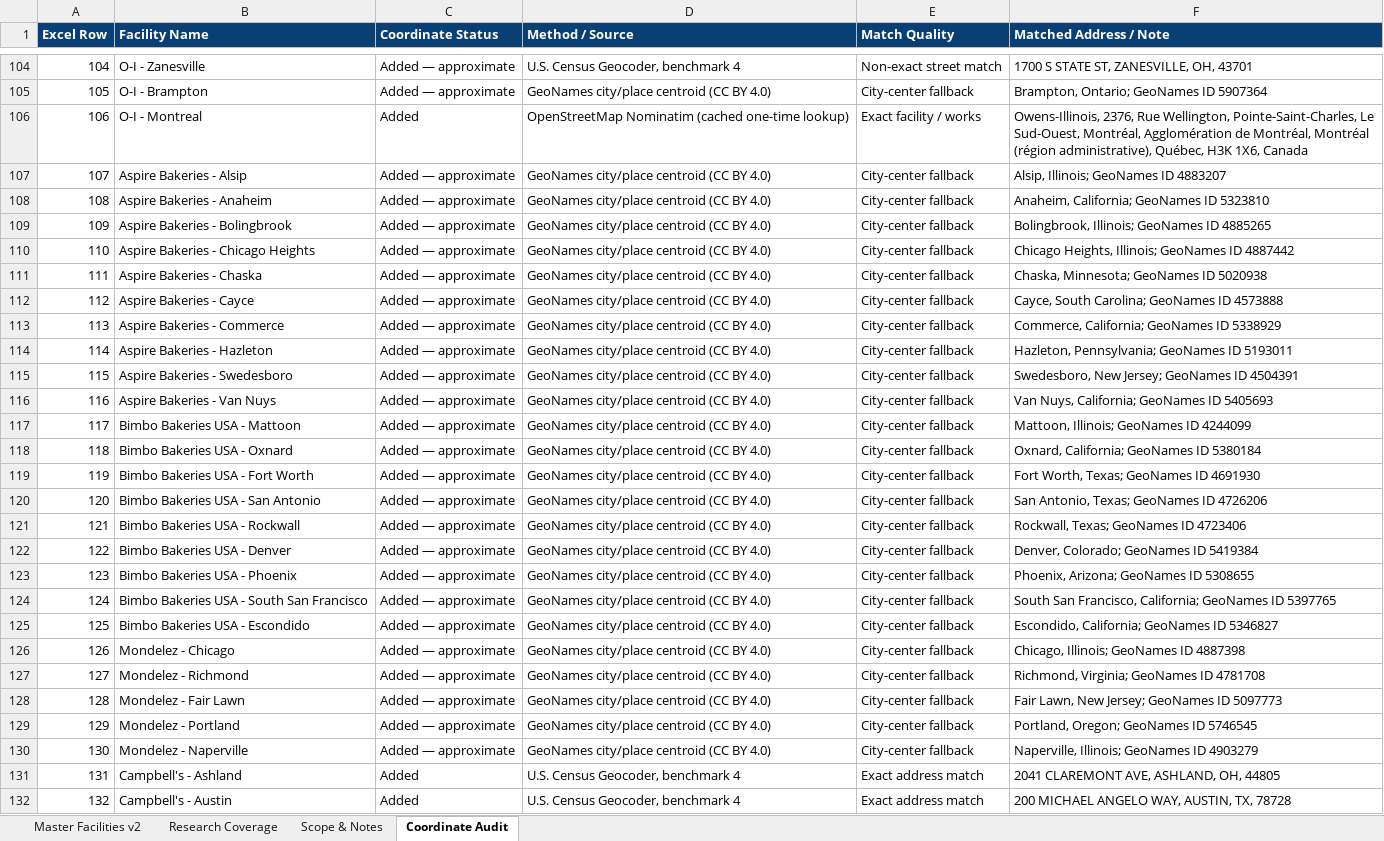
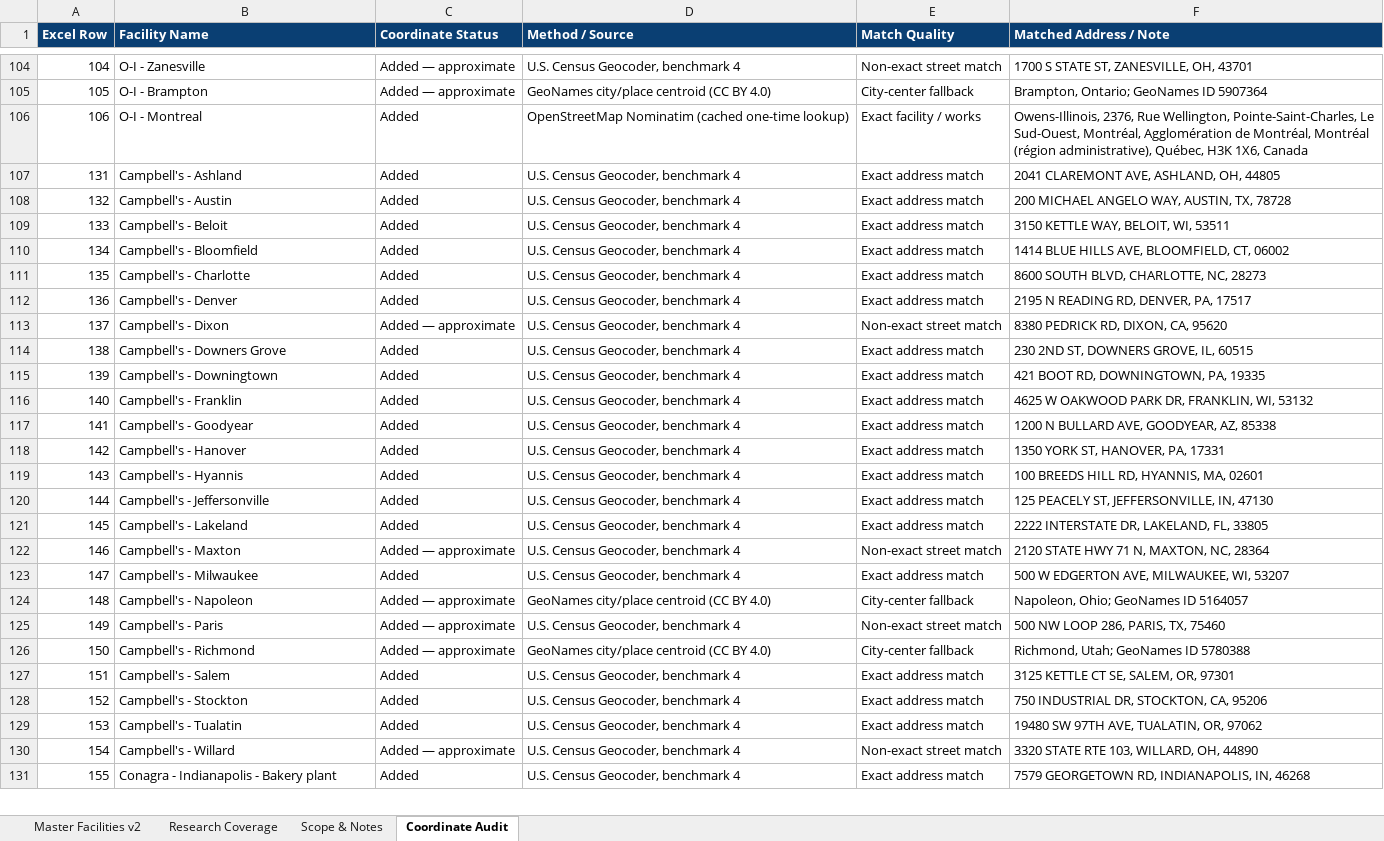
Before and after one commit to joenovotny/FacilityLocationsMap, an Excel workbook: source-data/Strategic_End_User_Facilities_Bottler_Expansion_V3.xlsx, sheet Coordinate Audit, drawn as a sheet; only a part is shown, gaps mark what is left out; the shorter side is filled out with more unchanged rows; values as stored, in another font and other column widths than the file's, no borders; table styles not drawn; removed rows and columns are numbered as before the commit, all else as after; the diff covers the shown part only; the diff names each change by its address in the sheet, - before the commit and + after, or states it on an @@ line.

```diff
--- a/source-data/Strategic_End_User_Facilities_Bottler_Expansion_V3.xlsx (sheet Coordinate Audit)
+++ b/source-data/Strategic_End_User_Facilities_Bottler_Expansion_V3.xlsx (sheet Coordinate Audit)
-row 107: 107 | Aspire Bakeries - Alsip | Added — approximate | GeoNames city/place centroid (CC BY 4.0) | City-center fallback | Alsip, Illinois; GeoNames ID 4883207
-row 108: 108 | Aspire Bakeries - Anaheim | Added — approximate | GeoNames city/place centroid (CC BY 4.0) | City-center fallback | Anaheim, California; GeoNames ID 5323810
-row 109: 109 | Aspire Bakeries - Bolingbrook | Added — approximate | GeoNames city/place centroid (CC BY 4.0) | City-center fallback | Bolingbrook, Illinois; GeoNames ID 4885265
-row 110: 110 | Aspire Bakeries - Chicago Heights | Added — approximate | GeoNames city/place centroid (CC BY 4.0) | City-center fallback | Chicago Heights, Illinois; GeoNames ID 4887442
-row 111: 111 | Aspire Bakeries - Chaska | Added — approximate | GeoNames city/place centroid (CC BY 4.0) | City-center fallback | Chaska, Minnesota; GeoNames ID 5020938
-row 112: 112 | Aspire Bakeries - Cayce | Added — approximate | GeoNames city/place centroid (CC BY 4.0) | City-center fallback | Cayce, South Carolina; GeoNames ID 4573888
-row 113: 113 | Aspire Bakeries - Commerce | Added — approximate | GeoNames city/place centroid (CC BY 4.0) | City-center fallback | Commerce, California; GeoNames ID 5338929
-row 114: 114 | Aspire Bakeries - Hazleton | Added — approximate | GeoNames city/place centroid (CC BY 4.0) | City-center fallback | Hazleton, Pennsylvania; GeoNames ID 5193011
-row 115: 115 | Aspire Bakeries - Swedesboro | Added — approximate | GeoNames city/place centroid (CC BY 4.0) | City-center fallback | Swedesboro, New Jersey; GeoNames ID 4504391
-row 116: 116 | Aspire Bakeries - Van Nuys | Added — approximate | GeoNames city/place centroid (CC BY 4.0) | City-center fallback | Van Nuys, California; GeoNames ID 5405693
-row 117: 117 | Bimbo Bakeries USA - Mattoon | Added — approximate | GeoNames city/place centroid (CC BY 4.0) | City-center fallback | Mattoon, Illinois; GeoNames ID 4244099
-row 118: 118 | Bimbo Bakeries USA - Oxnard | Added — approximate | GeoNames city/place centroid (CC BY 4.0) | City-center fallback | Oxnard, California; GeoNames ID 5380184
-row 119: 119 | Bimbo Bakeries USA - Fort Worth | Added — approximate | GeoNames city/place centroid (CC BY 4.0) | City-center fallback | Fort Worth, Texas; GeoNames ID 4691930
-row 120: 120 | Bimbo Bakeries USA - San Antonio | Added — approximate | GeoNames city/place centroid (CC BY 4.0) | City-center fallback | San Antonio, Texas; GeoNames ID 4726206
-row 121: 121 | Bimbo Bakeries USA - Rockwall | Added — approximate | GeoNames city/place centroid (CC BY 4.0) | City-center fallback | Rockwall, Texas; GeoNames ID 4723406
-row 122: 122 | Bimbo Bakeries USA - Denver | Added — approximate | GeoNames city/place centroid (CC BY 4.0) | City-center fallback | Denver, Colorado; GeoNames ID 5419384
-row 123: 123 | Bimbo Bakeries USA - Phoenix | Added — approximate | GeoNames city/place centroid (CC BY 4.0) | City-center fallback | Phoenix, Arizona; GeoNames ID 5308655
-row 124: 124 | Bimbo Bakeries USA - South San Francisco | Added — approximate | GeoNames city/place centroid (CC BY 4.0) | City-center fallback | South San Francisco, California; GeoNames ID 5397765
-row 125: 125 | Bimbo Bakeries USA - Escondido | Added — approximate | GeoNames city/place centroid (CC BY 4.0) | City-center fallback | Escondido, California; GeoNames ID 5346827
-row 126: 126 | Mondelez - Chicago | Added — approximate | GeoNames city/place centroid (CC BY 4.0) | City-center fallback | Chicago, Illinois; GeoNames ID 4887398
-row 127: 127 | Mondelez - Richmond | Added — approximate | GeoNames city/place centroid (CC BY 4.0) | City-center fallback | Richmond, Virginia; GeoNames ID 4781708
-row 128: 128 | Mondelez - Fair Lawn | Added — approximate | GeoNames city/place centroid (CC BY 4.0) | City-center fallback | Fair Lawn, New Jersey; GeoNames ID 5097773
-row 129: 129 | Mondelez - Portland | Added — approximate | GeoNames city/place centroid (CC BY 4.0) | City-center fallback | Portland, Oregon; GeoNames ID 5746545
-row 130: 130 | Mondelez - Naperville | Added — approximate | GeoNames city/place centroid (CC BY 4.0) | City-center fallback | Naperville, Illinois; GeoNames ID 4903279
```
Also changed, not shown: 76 added rows elsewhere in this sheet, sheet Master Facilities v2, sheet Research Coverage, sheet Scope & Notes, hidden cells, 1 other file.
